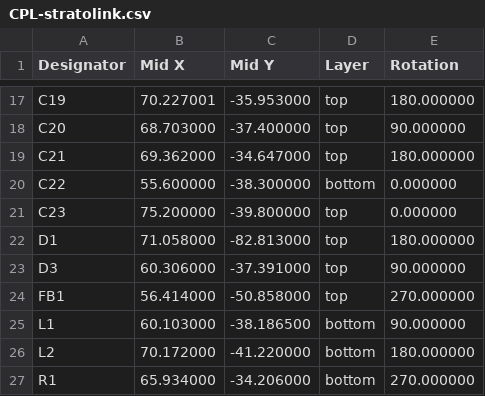
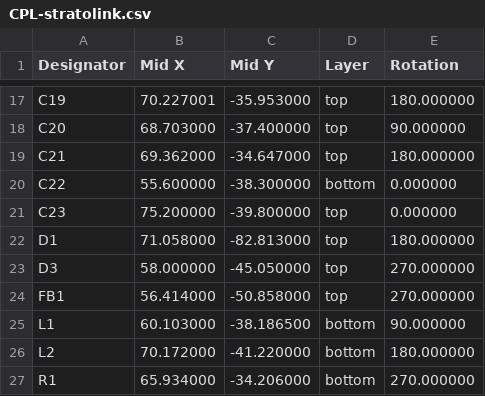
Before and after one commit to Stratolink-hq/Stratolink, a CSV file: hardware/gerbers/v1.1-pilot/CPL-stratolink.csv, drawn as a sheet; only a part is shown, gaps mark what is left out.

```diff
--- a/hardware/gerbers/v1.1-pilot/CPL-stratolink.csv
+++ b/hardware/gerbers/v1.1-pilot/CPL-stratolink.csv
@@ -22,3 +22,3 @@ C23,75.200000,-39.800000,top,0.000000
 D1,71.058000,-82.813000,top,180.000000
-D3,60.306000,-37.391000,top,90.000000
+D3,58.000000,-45.050000,top,270.000000
 FB1,56.414000,-50.858000,top,270.000000
```
Also changed, not shown: hardware/gerbers/v1.1-pilot/native/positions.csv, 38 other files.
